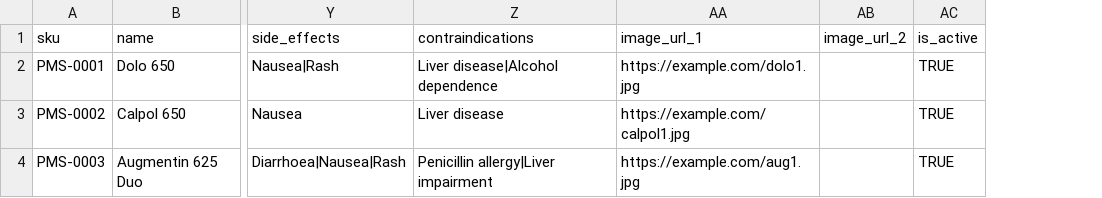
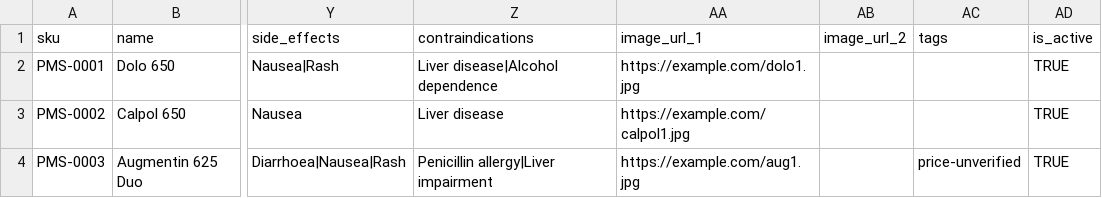
Before and after one commit to ashwinhingve/pmstore, a CSV file: templates/product-import-template.csv, drawn as a sheet; only a part is shown, gaps mark what is left out; the diff names each change by its address in the sheet, - before the commit and + after, or states it on an @@ line.

```diff
--- a/templates/product-import-template.csv
+++ b/templates/product-import-template.csv
+column AC (tags), row 4: price-unverified
```
Also changed, not shown: 5 other files.
